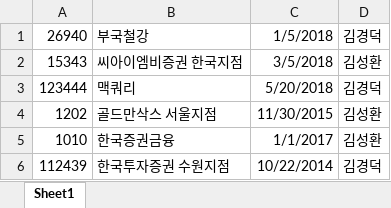
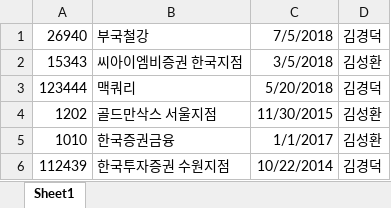
Before and after one commit to JiwooKimAR/BooKookSecurities, an Excel workbook: data/temp_report.xlsx, sheet Sheet1, drawn as a sheet; values as stored, in another font and other column widths than the file's, no borders; the diff names each change by its address in the sheet, - before the commit and + after, or states it on an @@ line.

```diff
--- a/data/temp_report.xlsx (sheet Sheet1)
+++ b/data/temp_report.xlsx (sheet Sheet1)
-C1: 1/5/2018
+C1: 7/5/2018
```
Also changed, not shown: 7 other files.
